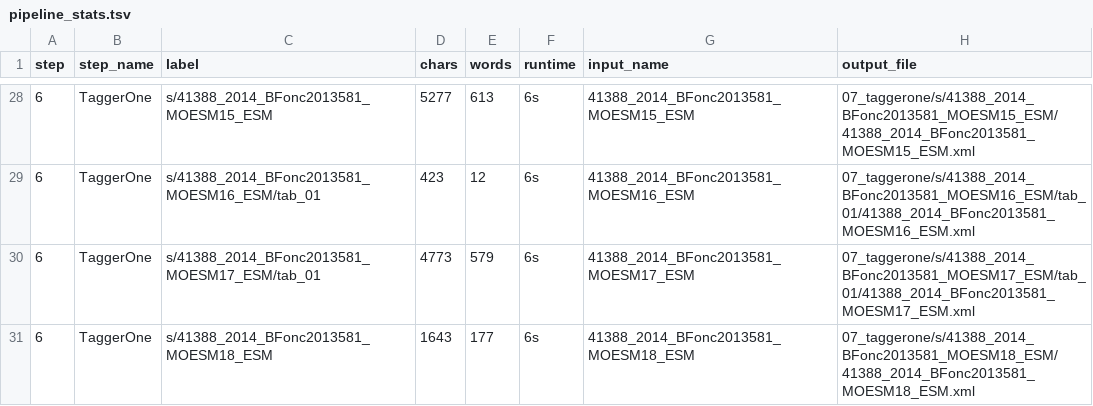
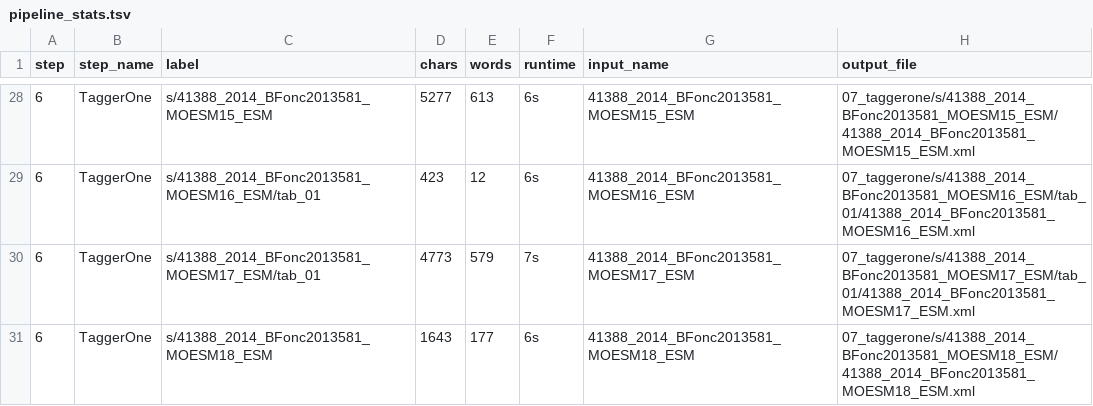
Before and after one commit to griffithlab/civic-pubtator, a TSV file: examples/PMC4150988/pipeline_stats.tsv, drawn as a sheet; only a part is shown, gaps mark what is left out; the diff covers the shown part only.

```diff
--- a/examples/PMC4150988/pipeline_stats.tsv
+++ b/examples/PMC4150988/pipeline_stats.tsv
@@ -29,3 +29,3 @@ step	step_name	label	chars	words	runtime	input_name	output_file
 6	TaggerOne	s/41388_2014_BFonc2013581_MOESM16_ESM/tab_01	423	12	6s	41388_2014_BFonc2013581_MOESM16_ESM	07_taggerone/s/41388_2014_BFonc2013581_MOESM16_ESM/tab_01/41388_2014_BFonc2013581_MOESM16_ESM.xml
-6	TaggerOne	s/41388_2014_BFonc2013581_MOESM17_ESM/tab_01	4773	579	6s	41388_2014_BFonc2013581_MOESM17_ESM	07_taggerone/s/41388_2014_BFonc2013581_MOESM17_ESM/tab_01/41388_2014_BFonc2013581_MOESM17_ESM.xml
+6	TaggerOne	s/41388_2014_BFonc2013581_MOESM17_ESM/tab_01	4773	579	7s	41388_2014_BFonc2013581_MOESM17_ESM	07_taggerone/s/41388_2014_BFonc2013581_MOESM17_ESM/tab_01/41388_2014_BFonc2013581_MOESM17_ESM.xml
 6	TaggerOne	s/41388_2014_BFonc2013581_MOESM18_ESM	1643	177	6s	41388_2014_BFonc2013581_MOESM18_ESM	07_taggerone/s/41388_2014_BFonc2013581_MOESM18_ESM/41388_2014_BFonc2013581_MOESM18_ESM.xml
```
Also changed, not shown: 19 edited cells elsewhere in this file, examples/PMC4150988/report_PMC4150988.tsv, 9 other files.
